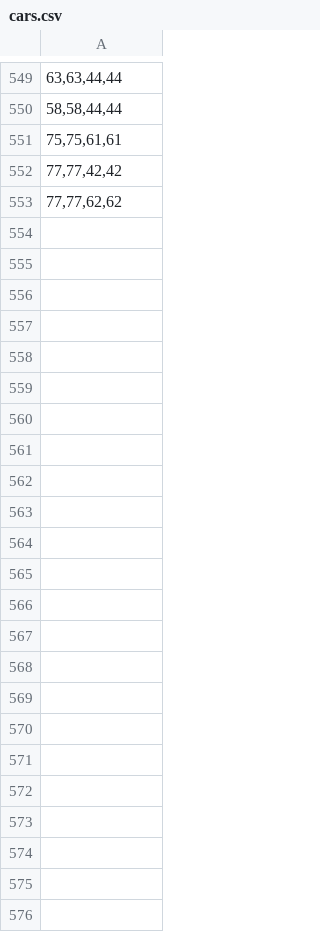
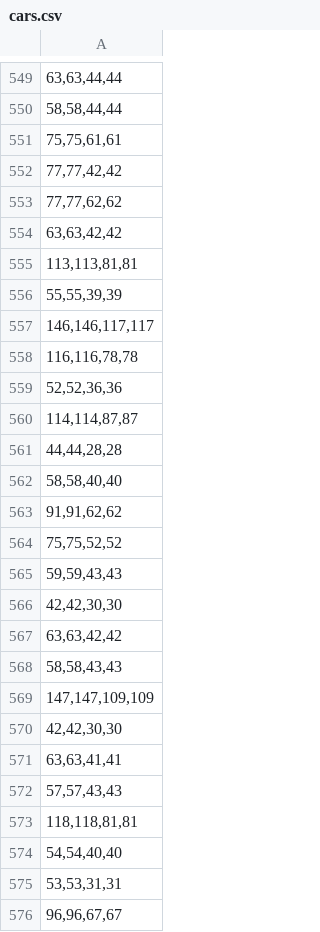
Before and after one commit to Khailas12/Car-Speed-Detector, a CSV file: dataset/cars.csv, drawn as a sheet; only a part is shown, gaps mark what is left out.

```diff
--- a/dataset/cars.csv
+++ b/dataset/cars.csv
@@ -553 +553,24 @@
 "77,77,62,62"
+"63,63,42,42"
+"113,113,81,81"
+"55,55,39,39"
+"146,146,117,117"
+"116,116,78,78"
+"52,52,36,36"
+"114,114,87,87"
+"44,44,28,28"
+"58,58,40,40"
+"91,91,62,62"
+"75,75,52,52"
+"59,59,43,43"
+"42,42,30,30"
+"63,63,42,42"
+"58,58,43,43"
+"147,147,109,109"
+"42,42,30,30"
+"63,63,41,41"
+"57,57,43,43"
+"118,118,81,81"
+"54,54,40,40"
+"53,53,31,31"
+"96,96,67,67"
```
Also changed, not shown: 1 other file.
